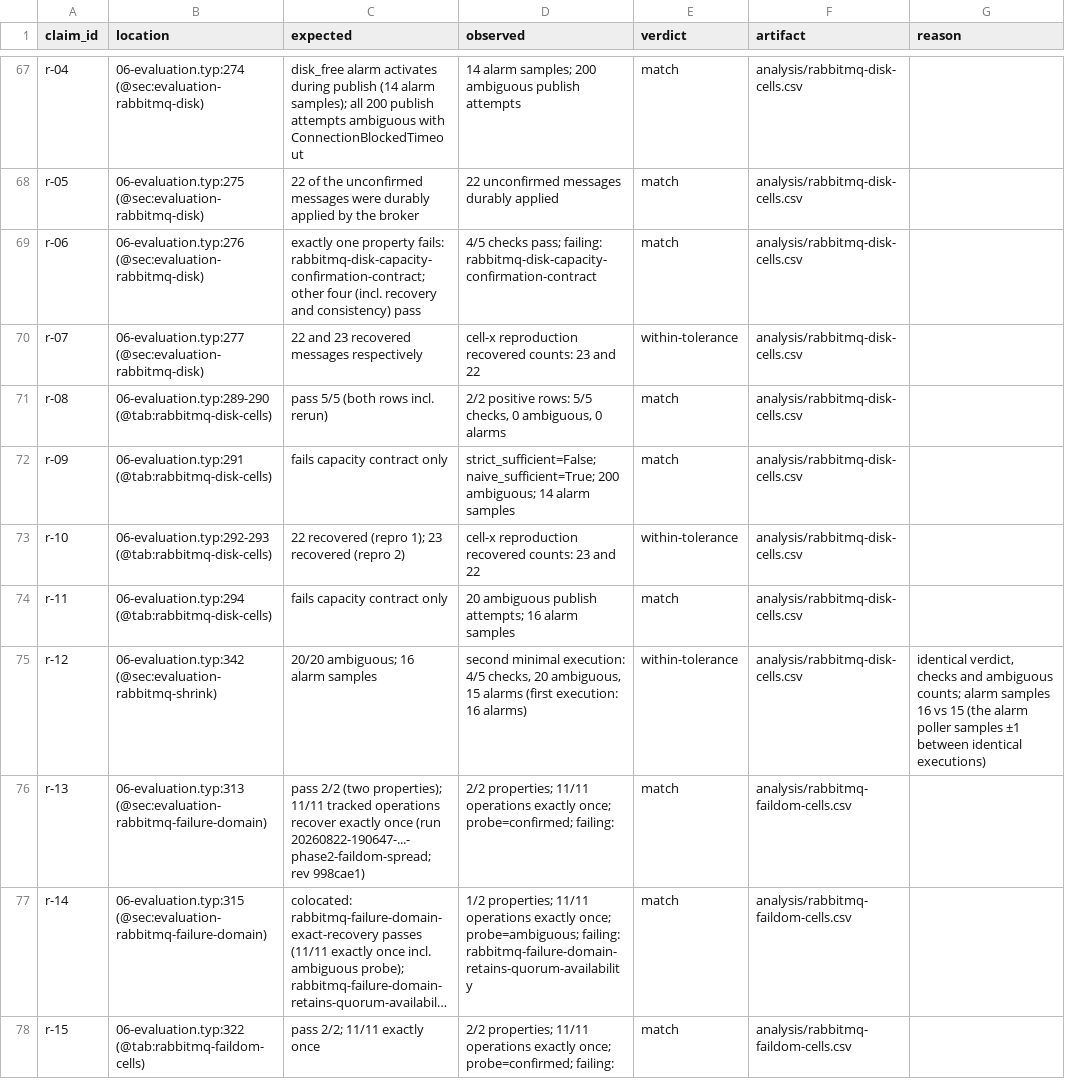
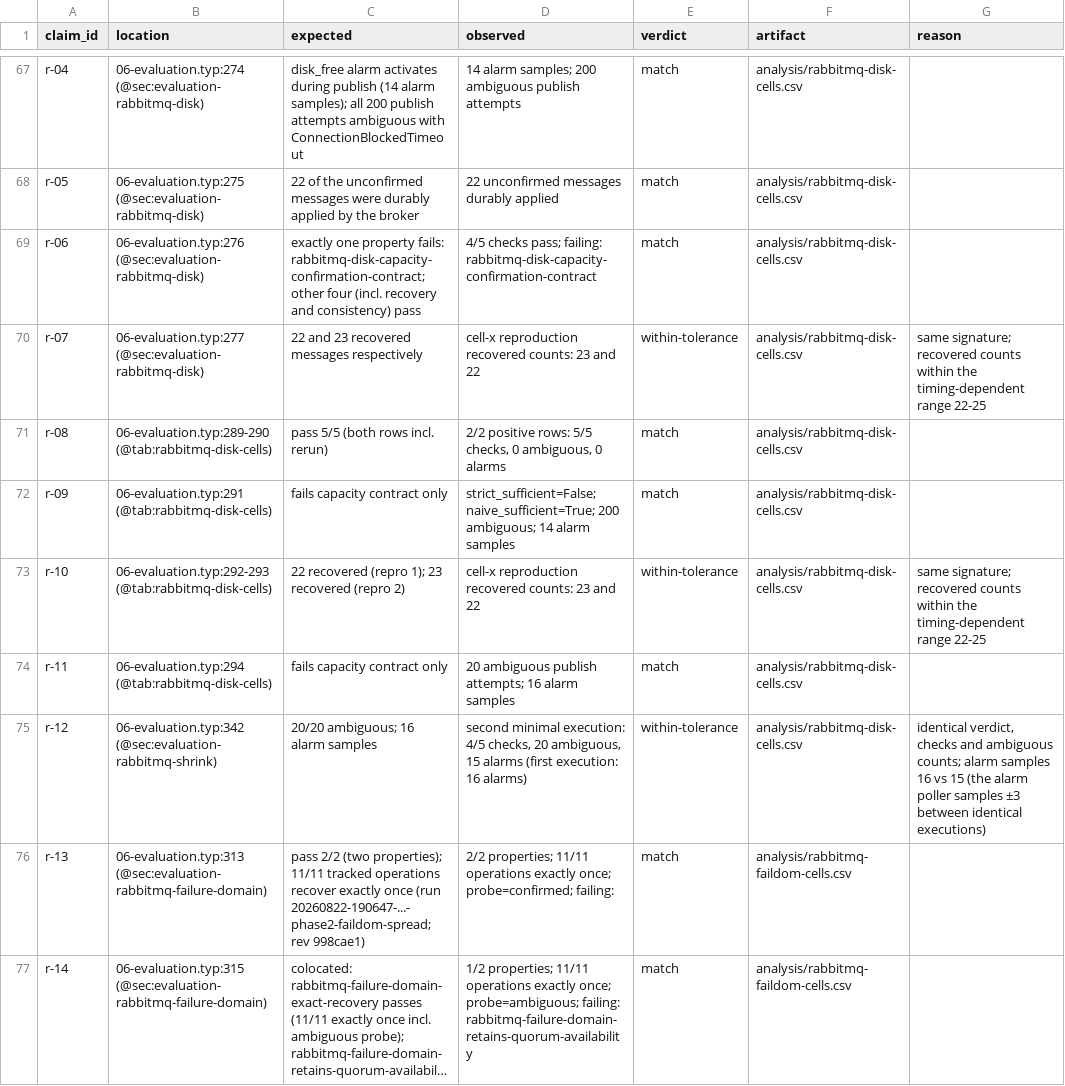
Before and after one commit to Free-Rat/topotestix, a CSV file: experiments/thesis-evals-10-09-2026/verification/claims-matrix.csv, drawn as a sheet; only a part is shown, gaps mark what is left out; the shorter side is filled out with more unchanged rows; long unchanged cells end in ….

```diff
--- a/experiments/thesis-evals-10-09-2026/verification/claims-matrix.csv
+++ b/experiments/thesis-evals-10-09-2026/verification/claims-matrix.csv
@@ -69,8 +69,8 @@ r-05,06-evaluation.typ:275 (@sec:evaluation-rabbitmq-disk),22 of the unconfirmed
 r-06,06-evaluation.typ:276 (@sec:evaluation-rabbitmq-disk),exactly one property fails: rabbitmq-disk-capacity-confirmation-contract; other four (incl. recovery and consistency) pass,4/5 checks pass; failing: rabbitmq-disk-capacity-confirmation-contract,match,analysis/rabbitmq-disk-cells.csv,
-r-07,06-evaluation.typ:277 (@sec:evaluation-rabbitmq-disk),22 and 23 recovered messages respectively,cell-x reproduction recovered counts: 23 and 22,within-tolerance,analysis/rabbitmq-disk-cells.csv,
+r-07,06-evaluation.typ:277 (@sec:evaluation-rabbitmq-disk),22 and 23 recovered messages respectively,cell-x reproduction recovered counts: 23 and 22,within-tolerance,analysis/rabbitmq-disk-cells.csv,same signature; recovered counts within the timing-dependent range 22-25
 r-08,06-evaluation.typ:289-290 (@tab:rabbitmq-disk-cells),pass 5/5 (both rows incl. rerun),"2/2 positive rows: 5/5 checks, 0 ambiguous, 0 alarms",match,analysis/rabbitmq-disk-cells.csv,
 r-09,06-evaluation.typ:291 (@tab:rabbitmq-disk-cells),fails capacity contract only,strict_sufficient=False; naive_sufficient=True; 200 ambiguous; 14 alarm samples,match,analysis/rabbitmq-disk-cells.csv,
-r-10,06-evaluation.typ:292-293 (@tab:rabbitmq-disk-cells),22 recovered (repro 1); 23 recovered (repro 2),cell-x reproduction recovered counts: 23 and 22,within-tolerance,analysis/rabbitmq-disk-cells.csv,
+r-10,06-evaluation.typ:292-293 (@tab:rabbitmq-disk-cells),22 recovered (repro 1); 23 recovered (repro 2),cell-x reproduction recovered counts: 23 and 22,within-tolerance,analysis/rabbitmq-disk-cells.csv,same signature; recovered counts within the timing-dependent range 22-25
 r-11,06-evaluation.typ:294 (@tab:rabbitmq-disk-cells),fails capacity contract only,20 ambiguous publish attempts; 16 alarm samples,match,analysis/rabbitmq-disk-cells.csv,
-r-12,06-evaluation.typ:342 (@sec:evaluation-rabbitmq-shrink),20/20 ambiguous; 16 alarm samples,"second minimal execution: 4/5 checks, 20 ambiguous, 15 alarms (first execution: 16 alarms)",within-tolerance,analysis/rabbitmq-disk-cells.csv,"identical verdict, checks and ambiguous counts; alarm samples 16 vs 15 (the alarm poller samples ±1 between identical executions)"
+r-12,06-evaluation.typ:342 (@sec:evaluation-rabbitmq-shrink),20/20 ambiguous; 16 alarm samples,"second minimal execution: 4/5 checks, 20 ambiguous, 15 alarms (first execution: 16 alarms)",within-tolerance,analysis/rabbitmq-disk-cells.csv,"identical verdict, checks and ambiguous counts; alarm samples 16 vs 15 (the alarm poller samples ±3 between identical executions)"
 r-13,06-evaluation.typ:313 (@sec:evaluation-rabbitmq-failure-domain),pass 2/2 (two properties); 11/11 tracked operations recover exactly once (run 20260822-190647-...-phase2-faildom-spread; rev 998cae1),2/2 properties; 11/11 operations exactly once; probe=confirmed; failing: ,match,analysis/rabbitmq-faildom-cells.csv,
```
Also changed, not shown: experiments/thesis-evals-11-09-2026/verification/claims-matrix.csv, 2 other files.
